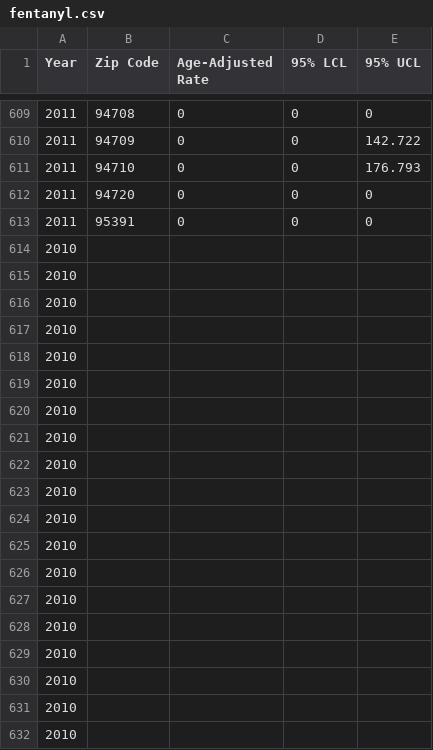
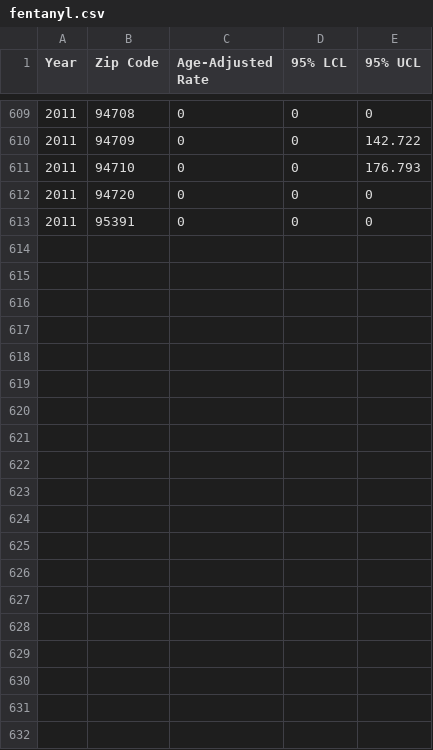
Before and after one commit to sanchezocegueda/drug-sna, a CSV file: data/fentanyl.csv, drawn as a sheet; only a part is shown, gaps mark what is left out; the diff covers the shown part only.

```diff
--- a/data/fentanyl.csv
+++ b/data/fentanyl.csv
@@ -613,20 +613 @@ Year,Zip Code,Age-Adjusted Rate,95% LCL,95% UCL
 2011,95391,0,0,0
-2010,,,,
-2010,,,,
-2010,,,,
-2010,,,,
-2010,,,,
-2010,,,,
-2010,,,,
-2010,,,,
-2010,,,,
-2010,,,,
-2010,,,,
-2010,,,,
-2010,,,,
-2010,,,,
-2010,,,,
-2010,,,,
-2010,,,,
-2010,,,,
-2010,,,,
```
Also changed, not shown: 32 removed rows elsewhere in this file, 2 other files.
